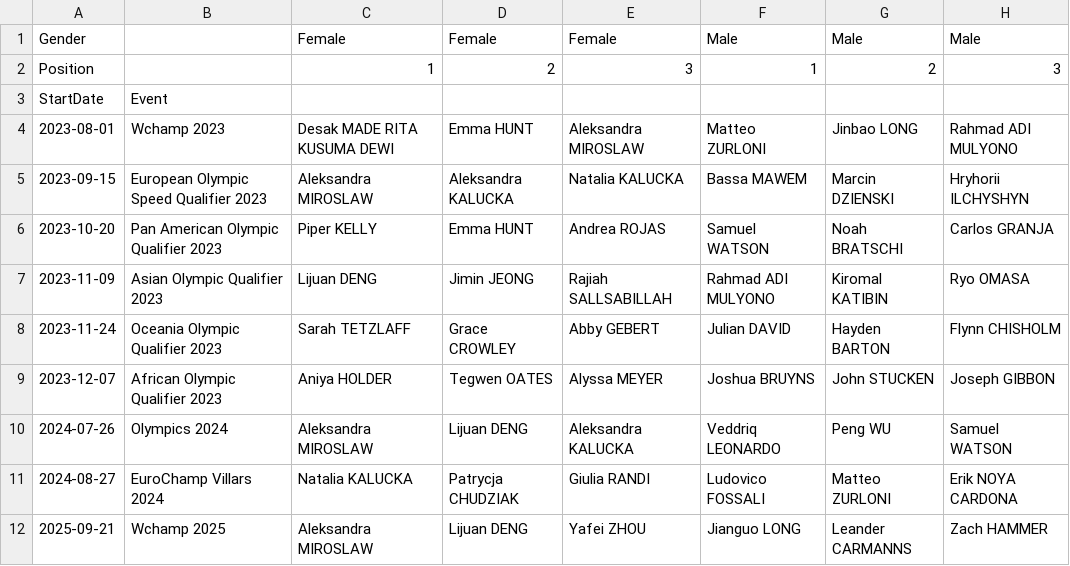
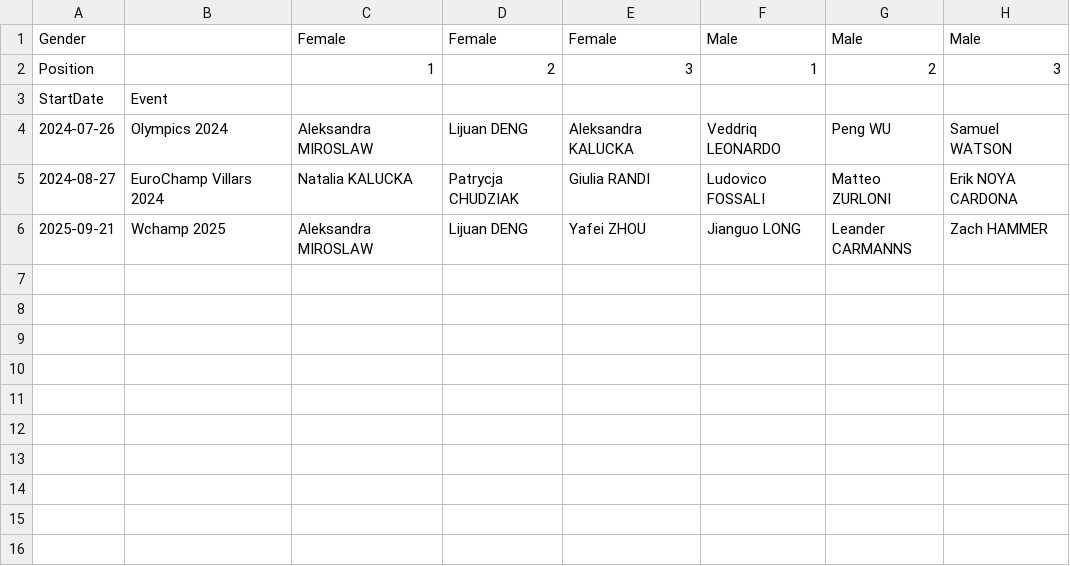
Before and after one commit to paulhighams/ifsc-analysis, a CSV file: AllComps/report_files/last_3_years_world_champs_speed.csv, drawn as a sheet.

Commit message:
updates for 2026
set dates correctly for last 3 years

```diff
--- a/AllComps/report_files/last_3_years_world_champs_speed.csv
+++ b/AllComps/report_files/last_3_years_world_champs_speed.csv
@@ -3,8 +3,2 @@ Position,,1,2,3,1,2,3
 StartDate,Event,,,,,,
-2023-08-01,Wchamp 2023,Desak MADE RITA KUSUMA DEWI,Emma HUNT,Aleksandra MIROSLAW,Matteo ZURLONI,Jinbao LONG,Rahmad ADI MULYONO
-2023-09-15,European Olympic Speed Qualifier 2023,Aleksandra MIROSLAW,Aleksandra KALUCKA,Natalia KALUCKA,Bassa MAWEM,Marcin DZIENSKI,Hryhorii ILCHYSHYN
-2023-10-20,Pan American Olympic Qualifier 2023,Piper KELLY,Emma HUNT,Andrea ROJAS,Samuel WATSON,Noah BRATSCHI,Carlos GRANJA
-2023-11-09,Asian Olympic Qualifier 2023,Lijuan DENG,Jimin JEONG,Rajiah SALLSABILLAH,Rahmad ADI MULYONO,Kiromal KATIBIN,Ryo OMASA
-2023-11-24,Oceania Olympic Qualifier 2023,Sarah TETZLAFF,Grace CROWLEY,Abby GEBERT,Julian DAVID,Hayden BARTON,Flynn CHISHOLM
-2023-12-07,African Olympic Qualifier 2023,Aniya HOLDER,Tegwen OATES,Alyssa MEYER,Joshua BRUYNS,John STUCKEN,Joseph GIBBON
 2024-07-26,Olympics 2024,Aleksandra MIROSLAW,Lijuan DENG,Aleksandra KALUCKA,Veddriq LEONARDO,Peng WU,Samuel WATSON
```
Also changed, not shown: AllComps/report_files/last_3_years_world_champs_boulder.csv, AllComps/report_files/last_3_years_world_champs_lead.csv, 5 other files.
